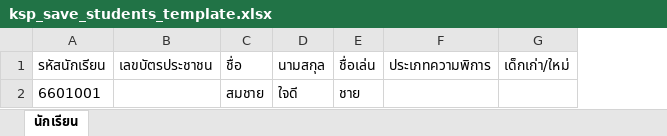
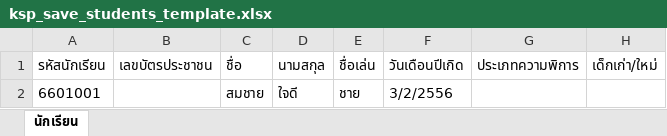
Before and after one commit to kalasinpanyanukun/ksp-save-, an Excel workbook: frontend/public/ksp_save_students_template.xlsx, sheet นักเรียน, drawn as a sheet; only a part is shown; values as stored, in another font and other column widths than the file's, no borders; the diff names each change by its address in the sheet, - before the commit and + after, or states it on an @@ line.

```diff
--- a/frontend/public/ksp_save_students_template.xlsx (sheet นักเรียน)
+++ b/frontend/public/ksp_save_students_template.xlsx (sheet นักเรียน)
+column F, rows 1-2: วันเดือนปีเกิด | 3/2/2556
```
Also changed, not shown: 9 other files.
